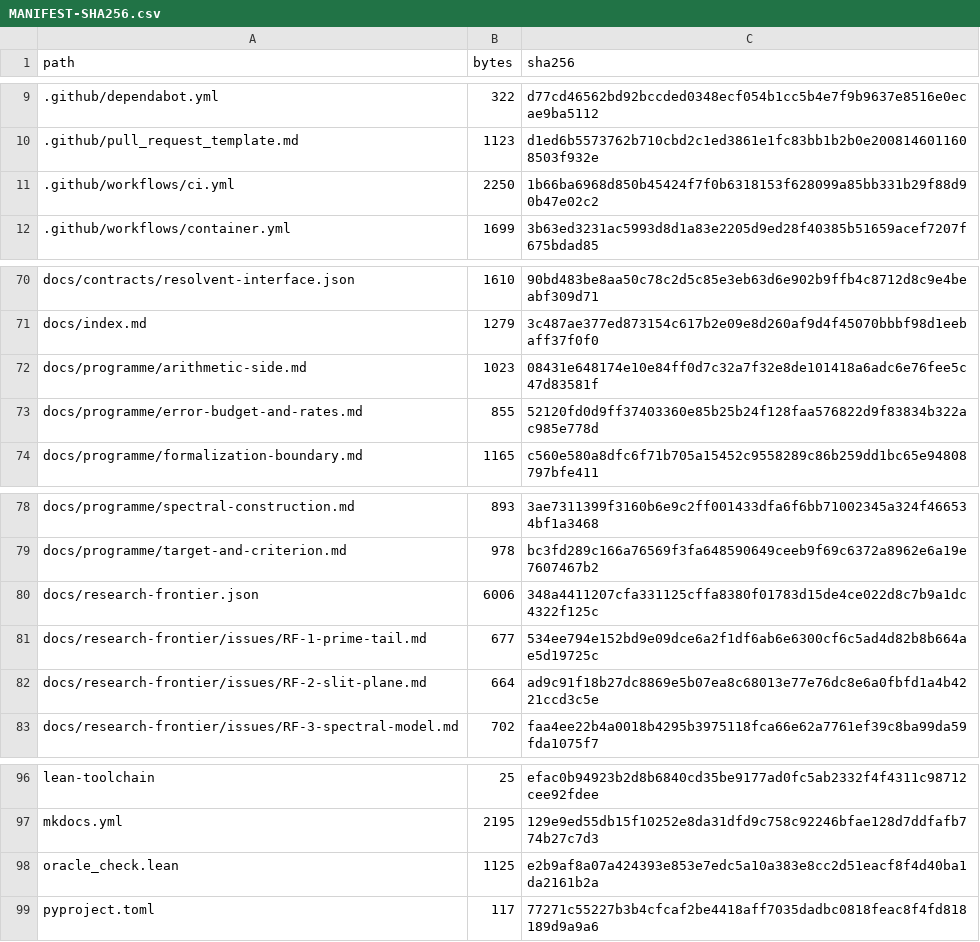
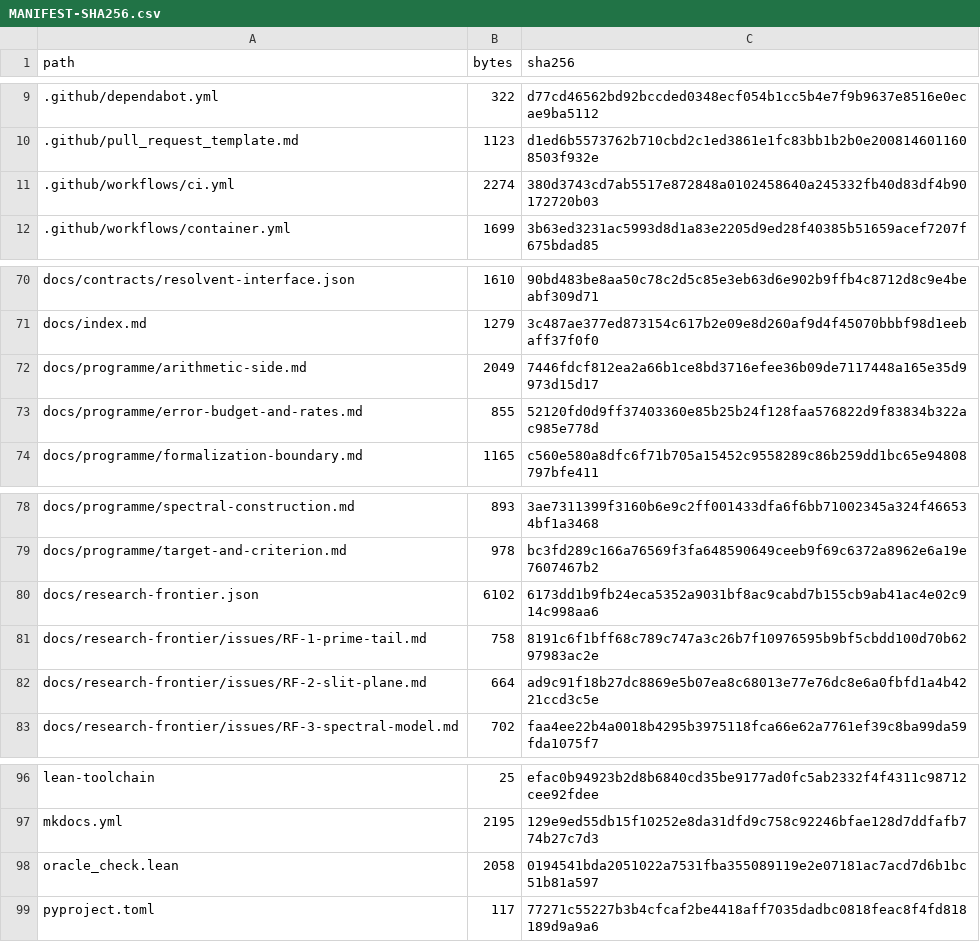
Before and after one commit to lluiseriksson/riemann-prime-resolvent, a CSV file: MANIFEST-SHA256.csv, drawn as a sheet; only a part is shown, gaps mark what is left out; the diff covers the shown part only.

```diff
--- a/MANIFEST-SHA256.csv
+++ b/MANIFEST-SHA256.csv
@@ -10,3 +10,3 @@ path,bytes,sha256
 .github/pull_request_template.md,1123,d1ed6b5573762b710cbd2c1ed3861e1fc83bb1b2b0e2008146011608503f932e
-.github/workflows/ci.yml,2250,1b66ba6968d850b45424f7f0b6318153f628099a85bb331b29f88d90b47e02c2
+.github/workflows/ci.yml,2274,380d3743cd7ab5517e872848a0102458640a245332fb40d83df4b90172720b03
 .github/workflows/container.yml,1699,3b63ed3231ac5993d8d1a83e2205d9ed28f40385b51659acef7207f675bdad85
@@ -71,3 +71,3 @@ docs/contracts/resolvent-interface.json,1610,90bd483be8aa50c78c2d5c85e3eb63d6e90
 docs/index.md,1279,3c487ae377ed873154c617b2e09e8d260af9d4f45070bbbf98d1eebaff37f0f0
-docs/programme/arithmetic-side.md,1023,08431e648174e10e84ff0d7c32a7f32e8de101418a6adc6e76fee5c47d83581f
+docs/programme/arithmetic-side.md,2049,7446fdcf812ea2a66b1ce8bd3716efee36b09de7117448a165e35d9973d15d17
 docs/programme/error-budget-and-rates.md,855,52120fd0d9ff37403360e85b25b24f128faa576822d9f83834b322ac985e778d
@@ -79,4 +79,4 @@ docs/programme/spectral-construction.md,893,3ae7311399f3160b6e9c2ff001433dfa6f6b
 docs/programme/target-and-criterion.md,978,bc3fd289c166a76569f3fa648590649ceeb9f69c6372a8962e6a19e7607467b2
-docs/research-frontier.json,6006,348a4411207cfa331125cffa8380f01783d15de4ce022d8c7b9a1dc4322f125c
-docs/research-frontier/issues/RF-1-prime-tail.md,677,534ee794e152bd9e09dce6a2f1df6ab6e6300cf6c5ad4d82b8b664ae5d19725c
+docs/research-frontier.json,6102,6173dd1b9fb24eca5352a9031bf8ac9cabd7b155cb9ab41ac4e02c914c998aa6
+docs/research-frontier/issues/RF-1-prime-tail.md,758,8191c6f1bff68c789c747a3c26b7f10976595b9bf5cbdd100d70b6297983ac2e
 docs/research-frontier/issues/RF-2-slit-plane.md,664,ad9c91f18b27dc8869e5b07ea8c68013e77e76dc8e6a0fbfd1a4b4221ccd3c5e
@@ -97,3 +97,3 @@ lean-toolchain,25,efac0b94923b2d8b6840cd35be9177ad0fc5ab2332f4f4311c98712cee92fd
 mkdocs.yml,2195,129e9ed55db15f10252e8da31dfd9c758c92246bfae128d7ddfafb774b27c7d3
-oracle_check.lean,1125,e2b9af8a07a424393e853e7edc5a10a383e8cc2d51eacf8f4d40ba1da2161b2a
+oracle_check.lean,2058,0194541bda2051022a7531fba355089119e2e07181ac7acd7d6b1bc51b81a597
 pyproject.toml,117,77271c55227b3b4cfcaf2be4418aff7035dadbc0818feac8f4fd818189d9a9a6
```
Also changed, not shown: 1 added row and 14 edited cells elsewhere in this file, 13 other files.
